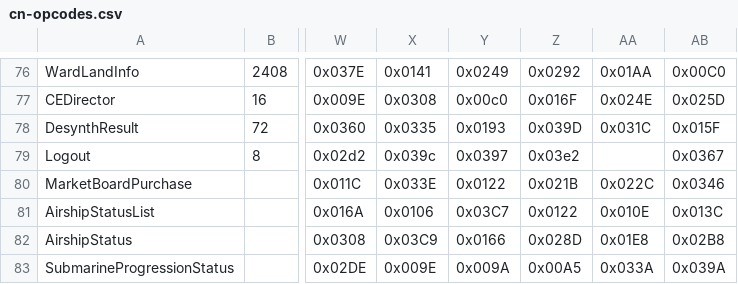
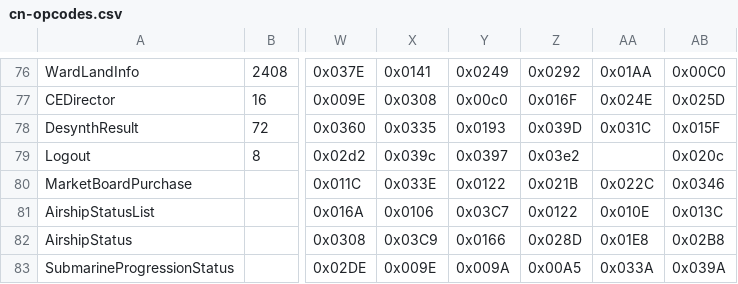
Before and after one commit to zhyupe/ffxiv-opcode-worker, a CSV file: cn-opcodes.csv, drawn as a sheet; only a part is shown, gaps mark what is left out; the diff names each change by its address in the sheet, - before the commit and + after, or states it on an @@ line.

Commit message:
fix: update opcodes

```diff
--- a/cn-opcodes.csv
+++ b/cn-opcodes.csv
-AB79: 0x0367
+AB79: 0x020c
```
